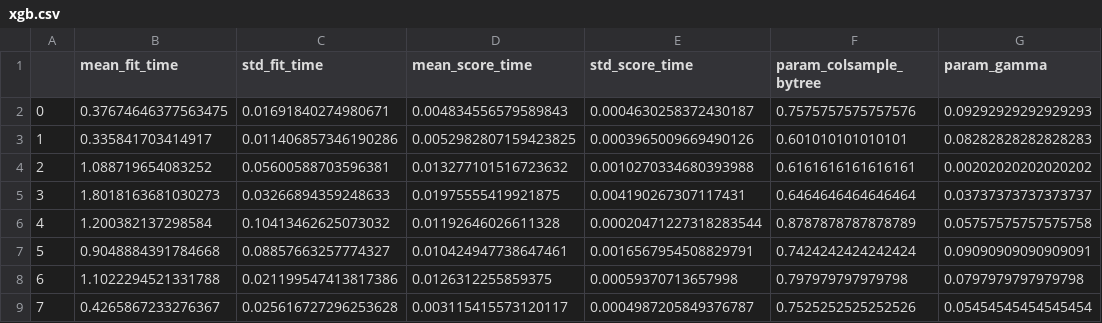
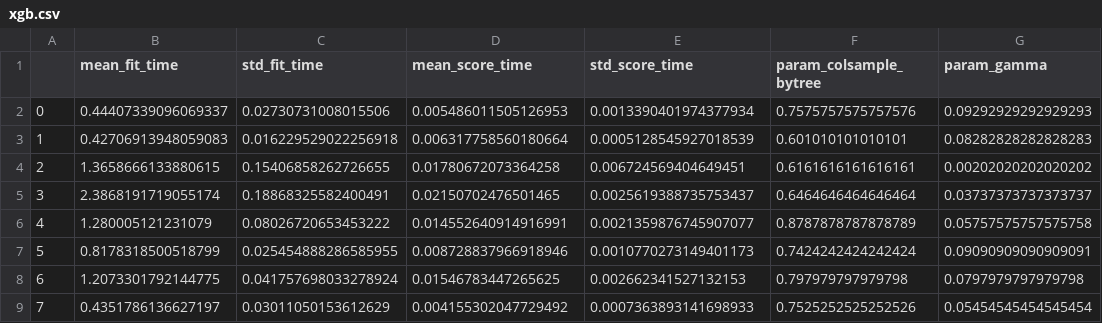
Before and after one commit to Myuku/PredictiveAnalyticsCaseOutcomes, a CSV file: all_data/partB/model_results/xgb.csv, drawn as a sheet; only a part is shown; the diff covers the shown part only; the diff names each change by its address in the sheet, - before the commit and + after, or states it on an @@ line.

Commit message:
using proper removed columns in training set

```diff
--- a/all_data/partB/model_results/xgb.csv
+++ b/all_data/partB/model_results/xgb.csv
-B2 (mean_fit_time): 0.37674646377563475
+B2 (mean_fit_time): 0.44407339096069337
-C2 (std_fit_time): 0.01691840274980671
+C2 (std_fit_time): 0.02730731008015506
-D2 (mean_score_time): 0.004834556579589843
+D2 (mean_score_time): 0.005486011505126953
-E2 (std_score_time): 0.0004630258372430187
+E2 (std_score_time): 0.0013390401974377934
-B3 (mean_fit_time): 0.335841703414917
+B3 (mean_fit_time): 0.42706913948059083
-C3 (std_fit_time): 0.011406857346190286
+C3 (std_fit_time): 0.016229529022256918
-D3 (mean_score_time): 0.0052982807159423825
+D3 (mean_score_time): 0.006317758560180664
-E3 (std_score_time): 0.0003965009669490126
+E3 (std_score_time): 0.0005128545927018539
-B4 (mean_fit_time): 1.088719654083252
+B4 (mean_fit_time): 1.3658666133880615
-C4 (std_fit_time): 0.05600588703596381
+C4 (std_fit_time): 0.15406858262726655
-D4 (mean_score_time): 0.013277101516723632
+D4 (mean_score_time): 0.01780672073364258
-E4 (std_score_time): 0.0010270334680393988
+E4 (std_score_time): 0.006724569404649451
-B5 (mean_fit_time): 1.8018163681030273
+B5 (mean_fit_time): 2.3868191719055174
-C5 (std_fit_time): 0.03266894359248633
+C5 (std_fit_time): 0.18868325582400491
-D5 (mean_score_time): 0.01975555419921875
+D5 (mean_score_time): 0.02150702476501465
-E5 (std_score_time): 0.004190267307117431
+E5 (std_score_time): 0.0025619388735753437
-B6 (mean_fit_time): 1.200382137298584
+B6 (mean_fit_time): 1.280005121231079
-C6 (std_fit_time): 0.10413462625073032
+C6 (std_fit_time): 0.08026720653453222
-D6 (mean_score_time): 0.01192646026611328
+D6 (mean_score_time): 0.014552640914916991
-E6 (std_score_time): 0.00020471227318283544
+E6 (std_score_time): 0.0021359876745907077
-B7 (mean_fit_time): 0.9048884391784668
+B7 (mean_fit_time): 0.8178318500518799
-C7 (std_fit_time): 0.08857663257774327
+C7 (std_fit_time): 0.025454888286585955
-D7 (mean_score_time): 0.010424947738647461
+D7 (mean_score_time): 0.008728837966918946
-E7 (std_score_time): 0.0016567954508829791
+E7 (std_score_time): 0.0010770273149401173
-B8 (mean_fit_time): 1.1022294521331788
+B8 (mean_fit_time): 1.2073301792144775
-C8 (std_fit_time): 0.021199547413817386
+C8 (std_fit_time): 0.041757698033278924
-D8 (mean_score_time): 0.0126312255859375
+D8 (mean_score_time): 0.01546783447265625
-E8 (std_score_time): 0.00059370713657998
+E8 (std_score_time): 0.002662341527132153
-B9 (mean_fit_time): 0.4265867233276367
+B9 (mean_fit_time): 0.4351786136627197
-C9 (std_fit_time): 0.025616727296253628
+C9 (std_fit_time): 0.03011050153612629
-D9 (mean_score_time): 0.003115415573120117
+D9 (mean_score_time): 0.004155302047729492
-E9 (std_score_time): 0.0004987205849376787
+E9 (std_score_time): 0.0007363893141698933
```
Also changed, not shown: 168 edited cells elsewhere in this file, all_data/partB/model_results/knn.csv, all_data/partB/model_results/rf.csv.
